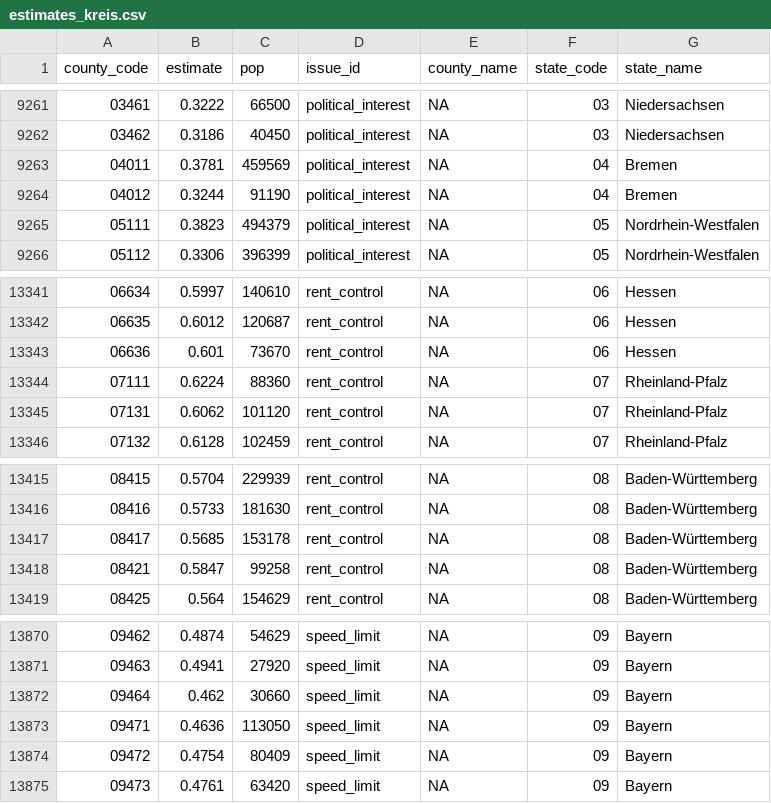
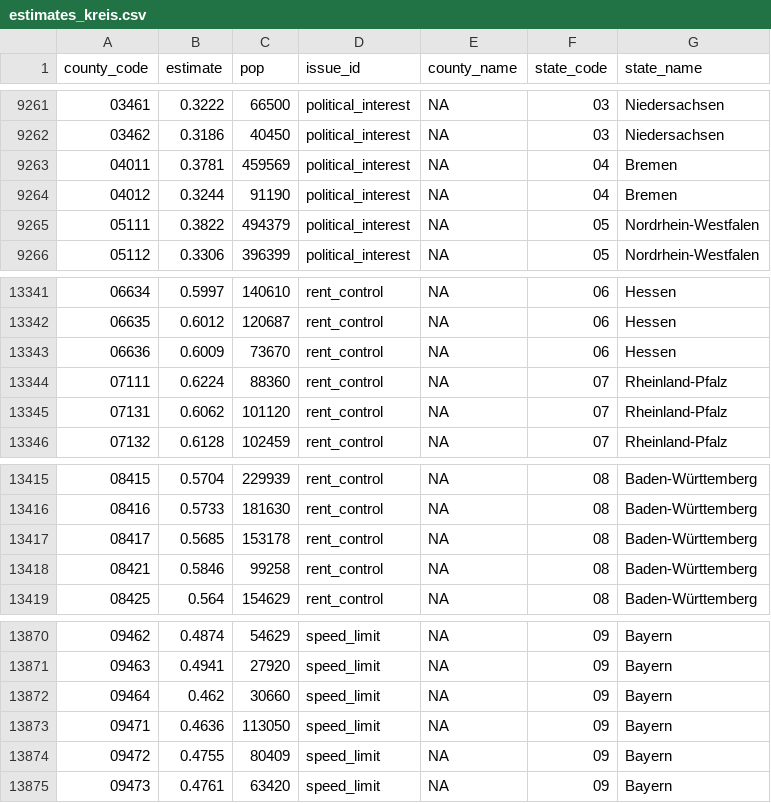
Before and after one commit to vincentheddesheimer/meinungsbild, a CSV file: output/tables/estimates_kreis.csv, drawn as a sheet; only a part is shown, gaps mark what is left out; the diff covers the shown part only.

```diff
--- a/output/tables/estimates_kreis.csv
+++ b/output/tables/estimates_kreis.csv
@@ -9264,3 +9264,3 @@ county_code,estimate,pop,issue_id,county_name,state_code,state_name
 04012,0.3244,91190,political_interest,NA,04,Bremen
-05111,0.3823,494379,political_interest,NA,05,Nordrhein-Westfalen
+05111,0.3822,494379,political_interest,NA,05,Nordrhein-Westfalen
 05112,0.3306,396399,political_interest,NA,05,Nordrhein-Westfalen
@@ -13342,3 +13342,3 @@ county_code,estimate,pop,issue_id,county_name,state_code,state_name
 06635,0.6012,120687,rent_control,NA,06,Hessen
-06636,0.601,73670,rent_control,NA,06,Hessen
+06636,0.6009,73670,rent_control,NA,06,Hessen
 07111,0.6224,88360,rent_control,NA,07,Rheinland-Pfalz
@@ -13417,3 +13417,3 @@ county_code,estimate,pop,issue_id,county_name,state_code,state_name
 08417,0.5685,153178,rent_control,NA,08,Baden-Württemberg
-08421,0.5847,99258,rent_control,NA,08,Baden-Württemberg
+08421,0.5846,99258,rent_control,NA,08,Baden-Württemberg
 08425,0.564,154629,rent_control,NA,08,Baden-Württemberg
@@ -13873,3 +13873,3 @@ county_code,estimate,pop,issue_id,county_name,state_code,state_name
 09471,0.4636,113050,speed_limit,NA,09,Bayern
-09472,0.4754,80409,speed_limit,NA,09,Bayern
+09472,0.4755,80409,speed_limit,NA,09,Bayern
 09473,0.4761,63420,speed_limit,NA,09,Bayern
```
Also changed, not shown: 5 edited cells elsewhere in this file, 15 other files.
